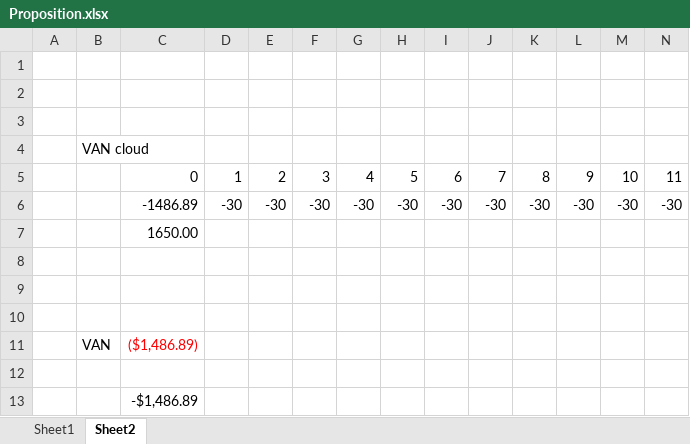
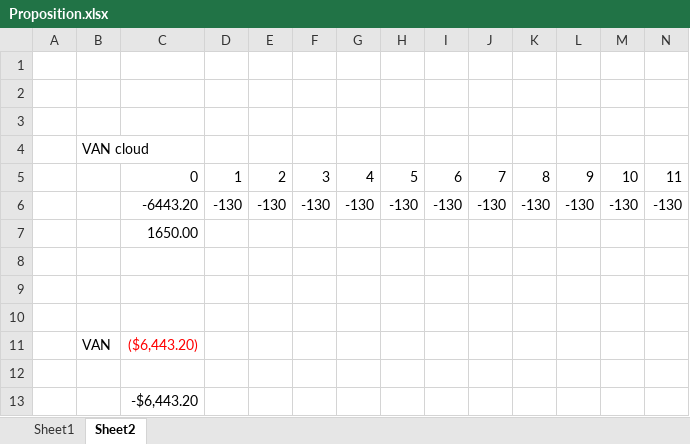
Before and after one commit to squidlydeadly/projet-5-credits, an Excel workbook: Gestion/Proposition.xlsx, sheet Sheet2, drawn as a sheet; only a part is shown; values as stored, in another font and other column widths than the file's, no borders; removed rows and columns are numbered as before the commit, all else as after; rows hold the shown columns only; the diff names each change by its address in the sheet, - before the commit and + after, or states it on an @@ line.

```diff
--- a/Gestion/Proposition.xlsx (sheet Sheet2)
+++ b/Gestion/Proposition.xlsx (sheet Sheet2)
-row 6:  |  | -1486.89 | -30 | -30 | -30 | -30 | -30 | -30 | -30 | -30 | -30 | -30 | -30
+row 6:  |  | -6443.20 | -130 | -130 | -130 | -130 | -130 | -130 | -130 | -130 | -130 | -130 | -130
-C11: ($1,486.89)
+C11: ($6,443.20)
-C13: -$1,486.89
+C13: -$6,443.20
```
Also changed, not shown: sheet Sheet1, 34 other files.
